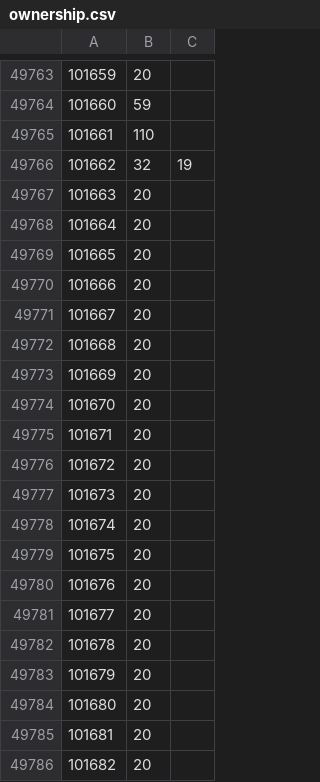
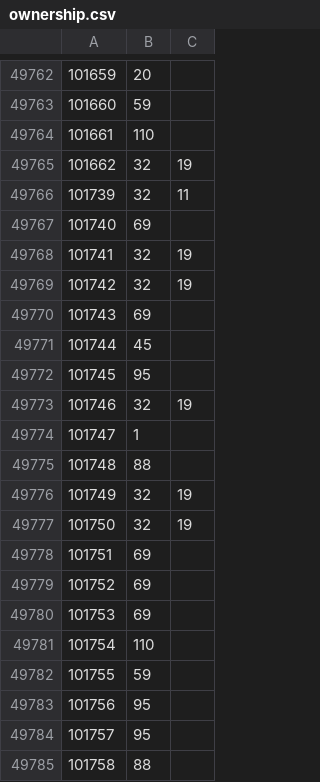
Before and after one commit to rolandteam-dev/claude-code-projects, a CSV file: battr-logs/state/ownership.csv, drawn as a sheet; only a part is shown, gaps mark what is left out; the shorter side is filled out with more unchanged rows; removed rows and columns are numbered as before the commit, all else as after; the diff covers the shown part only; the diff names each change by its address in the sheet, - before the commit and + after, or states it on an @@ line.

Commit message:
Battr audit 2026-11-14

```diff
--- a/battr-logs/state/ownership.csv
+++ b/battr-logs/state/ownership.csv
-row 49767: 101663 | 20
-row 49768: 101664 | 20
-row 49769: 101665 | 20
-row 49770: 101666 | 20
-row 49771: 101667 | 20
-row 49772: 101668 | 20
-row 49773: 101669 | 20
-row 49774: 101670 | 20
-row 49775: 101671 | 20
-row 49776: 101672 | 20
-row 49777: 101673 | 20
-row 49778: 101674 | 20
-row 49779: 101675 | 20
-row 49780: 101676 | 20
-row 49781: 101677 | 20
-row 49782: 101678 | 20
-row 49783: 101679 | 20
-row 49784: 101680 | 20
-row 49785: 101681 | 20
-row 49786: 101682 | 20
```
Also changed, not shown: 5 added rows, 56 removed rows and 30 edited cells elsewhere in this file, battr-logs/comparison.csv, battr-logs/state/stages.csv, 2 other files.
